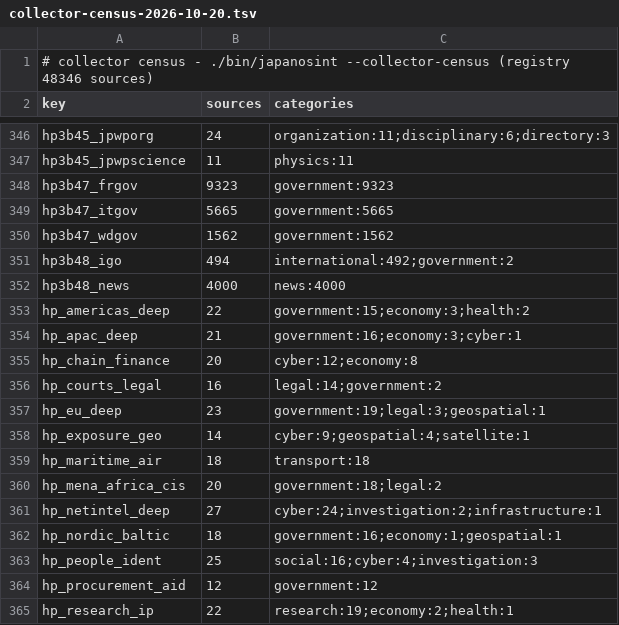
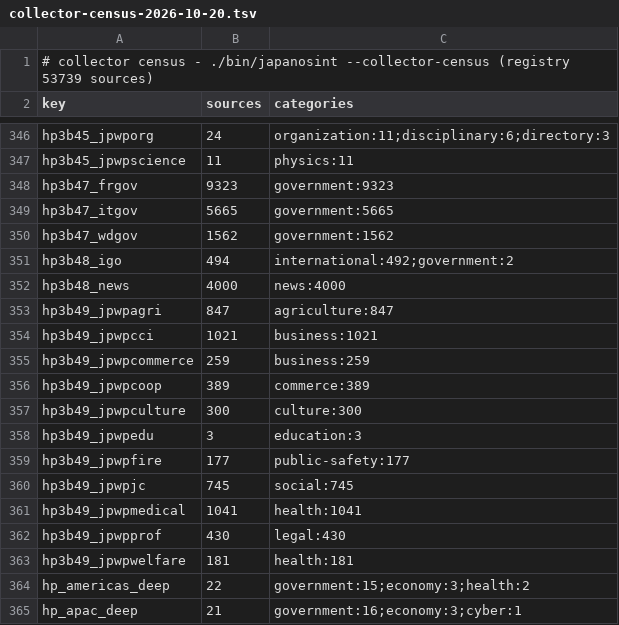
Before and after one commit to rayanchl/JapanOSINT, a TSV file: docs/source-pages-revamp/collector-census-2026-10-20.tsv, drawn as a sheet; only a part is shown, gaps mark what is left out; the shorter side is filled out with more unchanged rows.

```diff
--- a/docs/source-pages-revamp/collector-census-2026-10-20.tsv
+++ b/docs/source-pages-revamp/collector-census-2026-10-20.tsv
@@ -1,2 +1,2 @@
-# collector census - ./bin/japanosint --collector-census (registry 48346 sources)
+# collector census - ./bin/japanosint --collector-census (registry 53739 sources)
 key	sources	categories
@@ -352,2 +352,13 @@ hp3b48_igo	494	international:492;government:2
 hp3b48_news	4000	news:4000
+hp3b49_jpwpagri	847	agriculture:847
+hp3b49_jpwpcci	1021	business:1021
+hp3b49_jpwpcommerce	259	business:259
+hp3b49_jpwpcoop	389	commerce:389
+hp3b49_jpwpculture	300	culture:300
+hp3b49_jpwpedu	3	education:3
+hp3b49_jpwpfire	177	public-safety:177
+hp3b49_jpwpjc	745	social:745
+hp3b49_jpwpmedical	1041	health:1041
+hp3b49_jpwpprof	430	legal:430
+hp3b49_jpwpwelfare	181	health:181
 hp_americas_deep	22	government:15;economy:3;health:2
```
Also changed, not shown: 21 other files.
